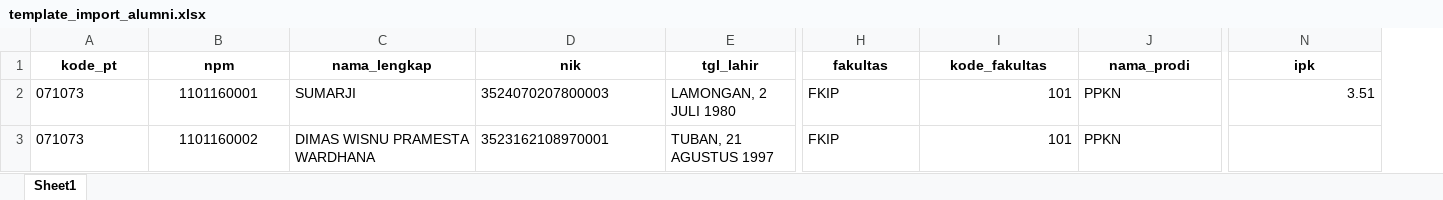
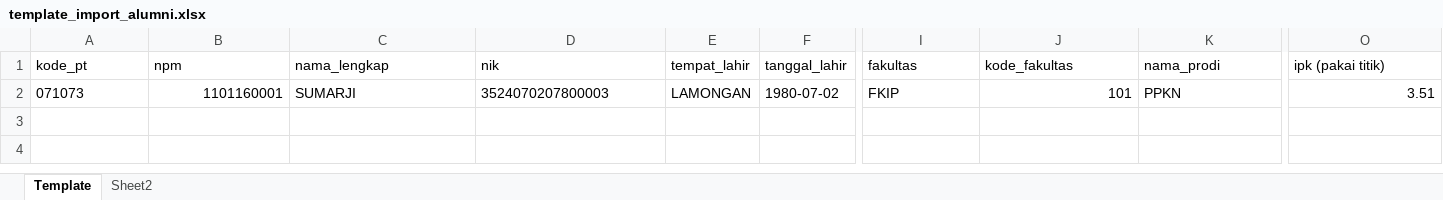
Before and after one commit to mf-rohman/tracer_alumni, an Excel workbook: public/template/template_import_alumni.xlsx, sheet Template, drawn as a sheet; only a part is shown, gaps mark what is left out; values as stored, in another font and other column widths than the file's, no borders; removed rows and columns are numbered as before the commit, all else as after; rows hold the shown columns only; the diff covers the shown part only; the diff names each change by its address in the sheet, - before the commit and + after, or states it on an @@ line.

Commit message:
update template download

```diff
--- a/public/template/template_import_alumni.xlsx (sheet Template)
+++ b/public/template/template_import_alumni.xlsx (sheet Template)
-sheet tab: Sheet1
+sheet tab: Template
+sheet tab: Sheet2
-column E (tgl_lahir), row 2: LAMONGAN, 2 JULI 1980
+column E (tempat_lahir), row 2: LAMONGAN
+column F (tanggal_lahir), row 2: 1980-07-02
@@ A1:D1 bold: on → off, alignment: center → left @@
@@ I1:O1 bold: on → off, alignment: center → left @@
-O1: ipk
+O1: ipk (pakai titik)
-B2 alignment: center
+B2 alignment: right
-row 3: 071073 | 1101160002 | DIMAS WISNU PRAMESTA WARDHANA | 3523162108970001 | TUBAN, 21 AGUSTUS 1997 | FKIP | 101 | PPKN
```
Also changed, not shown: cell formats elsewhere in this sheet.
